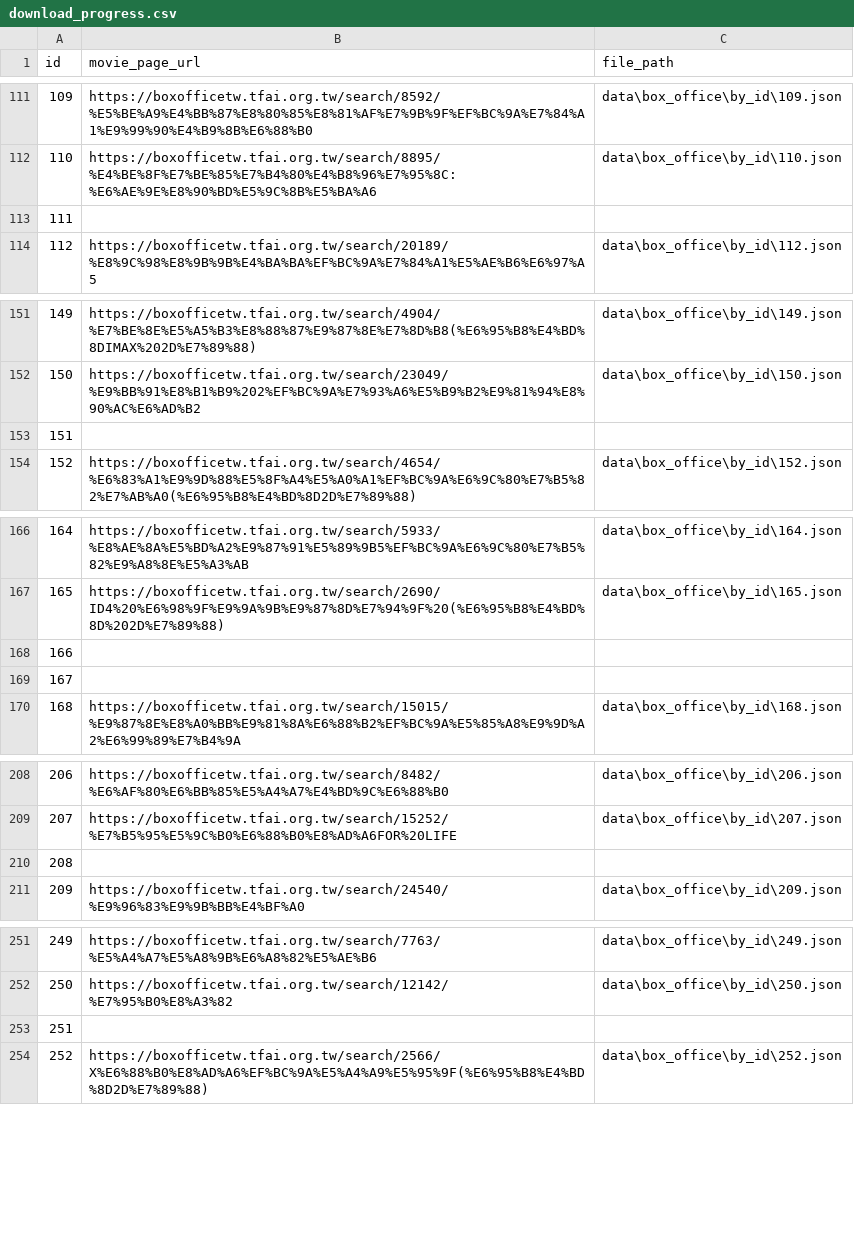
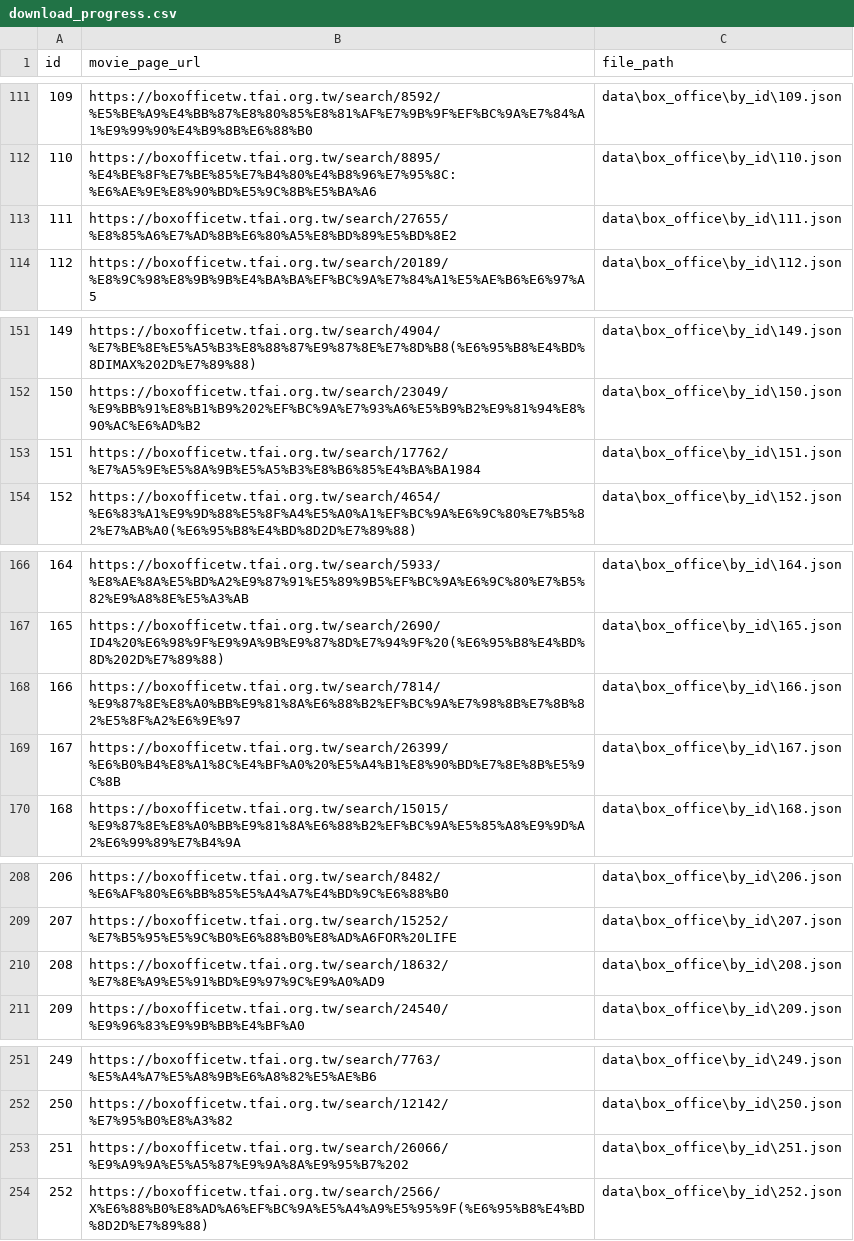
Before and after one commit to Iorimiya/Movie_Box_Office_Predictor, a CSV file: data/box_office/download_progress.csv, drawn as a sheet; only a part is shown, gaps mark what is left out; the diff covers the shown part only.

Commit message:
update data

```diff
--- a/data/box_office/download_progress.csv
+++ b/data/box_office/download_progress.csv
@@ -112,3 +112,3 @@ id,movie_page_url,file_path
 110,https://boxofficetw.tfai.org.tw/search/8895/%E4%BE%8F%E7%BE%85%E7%B4%80%E4%B8%96%E7%95%8C:%E6%AE%9E%E8%90%BD%E5%9C%8B%E5%BA%A6,data\box_office\by_id\110.json
-111,,
+111,https://boxofficetw.tfai.org.tw/search/27655/%E8%85%A6%E7%AD%8B%E6%80%A5%E8%BD%89%E5%BD%8E2,data\box_office\by_id\111.json
 112,https://boxofficetw.tfai.org.tw/search/20189/%E8%9C%98%E8%9B%9B%E4%BA%BA%EF%BC%9A%E7%84%A1%E5%AE%B6%E6%97%A5,data\box_office\by_id\112.json
@@ -152,3 +152,3 @@ id,movie_page_url,file_path
 150,https://boxofficetw.tfai.org.tw/search/23049/%E9%BB%91%E8%B1%B9%202%EF%BC%9A%E7%93%A6%E5%B9%B2%E9%81%94%E8%90%AC%E6%AD%B2,data\box_office\by_id\150.json
-151,,
+151,https://boxofficetw.tfai.org.tw/search/17762/%E7%A5%9E%E5%8A%9B%E5%A5%B3%E8%B6%85%E4%BA%BA1984,data\box_office\by_id\151.json
 152,https://boxofficetw.tfai.org.tw/search/4654/%E6%83%A1%E9%9D%88%E5%8F%A4%E5%A0%A1%EF%BC%9A%E6%9C%80%E7%B5%82%E7%AB%A0(%E6%95%B8%E4%BD%8D2D%E7%89%88),data\box_office\by_id\152.json
@@ -167,4 +167,4 @@ id,movie_page_url,file_path
 165,https://boxofficetw.tfai.org.tw/search/2690/ID4%20%E6%98%9F%E9%9A%9B%E9%87%8D%E7%94%9F%20(%E6%95%B8%E4%BD%8D%202D%E7%89%88),data\box_office\by_id\165.json
-166,,
-167,,
+166,https://boxofficetw.tfai.org.tw/search/7814/%E9%87%8E%E8%A0%BB%E9%81%8A%E6%88%B2%EF%BC%9A%E7%98%8B%E7%8B%82%E5%8F%A2%E6%9E%97,data\box_office\by_id\166.json
+167,https://boxofficetw.tfai.org.tw/search/26399/%E6%B0%B4%E8%A1%8C%E4%BF%A0%20%E5%A4%B1%E8%90%BD%E7%8E%8B%E5%9C%8B,data\box_office\by_id\167.json
 168,https://boxofficetw.tfai.org.tw/search/15015/%E9%87%8E%E8%A0%BB%E9%81%8A%E6%88%B2%EF%BC%9A%E5%85%A8%E9%9D%A2%E6%99%89%E7%B4%9A,data\box_office\by_id\168.json
@@ -209,3 +209,3 @@ id,movie_page_url,file_path
 207,https://boxofficetw.tfai.org.tw/search/15252/%E7%B5%95%E5%9C%B0%E6%88%B0%E8%AD%A6FOR%20LIFE,data\box_office\by_id\207.json
-208,,
+208,https://boxofficetw.tfai.org.tw/search/18632/%E7%8E%A9%E5%91%BD%E9%97%9C%E9%A0%AD9,data\box_office\by_id\208.json
 209,https://boxofficetw.tfai.org.tw/search/24540/%E9%96%83%E9%9B%BB%E4%BF%A0,data\box_office\by_id\209.json
@@ -252,3 +252,3 @@ id,movie_page_url,file_path
 250,https://boxofficetw.tfai.org.tw/search/12142/%E7%95%B0%E8%A3%82,data\box_office\by_id\250.json
-251,,
+251,https://boxofficetw.tfai.org.tw/search/26066/%E9%A9%9A%E5%A5%87%E9%9A%8A%E9%95%B7%202,data\box_office\by_id\251.json
 252,https://boxofficetw.tfai.org.tw/search/2566/X%E6%88%B0%E8%AD%A6%EF%BC%9A%E5%A4%A9%E5%95%9F(%E6%95%B8%E4%BD%8D2D%E7%89%88),data\box_office\by_id\252.json
```
Also changed, not shown: 17 edited cells elsewhere in this file, 16 other files.
